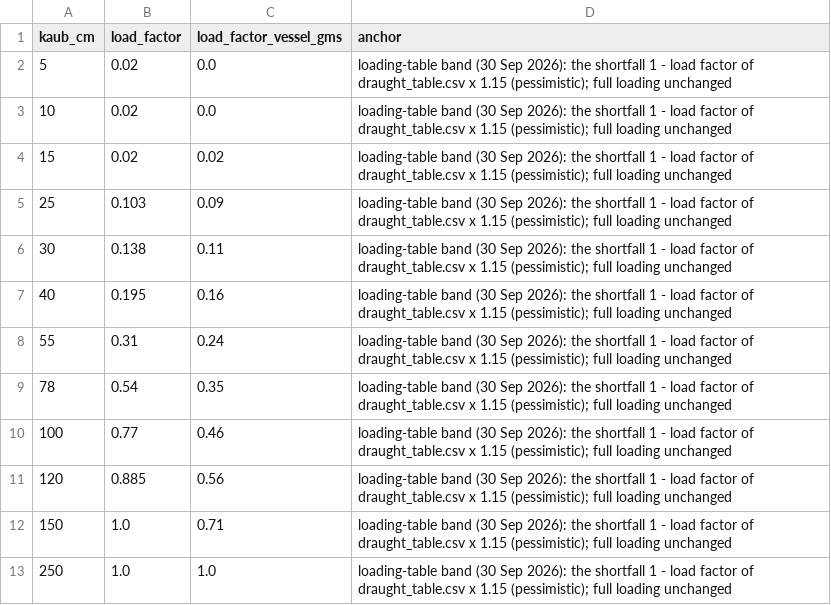
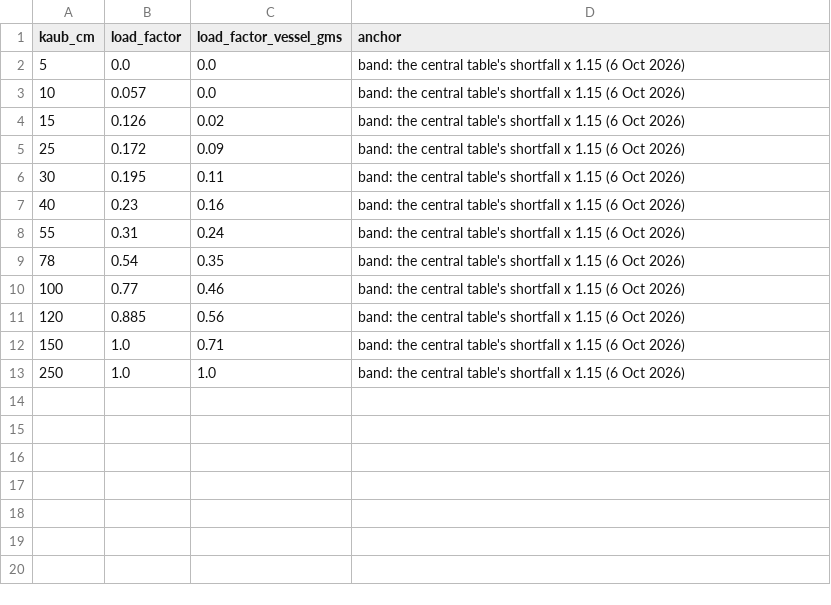
Before and after one commit to ccolon/disrupt-sc, a CSV file: studies/rhine2026/scenarios/draught_table_low.csv, drawn as a sheet.

```diff
--- a/studies/rhine2026/scenarios/draught_table_low.csv
+++ b/studies/rhine2026/scenarios/draught_table_low.csv
@@ -1,13 +1,13 @@
 kaub_cm,load_factor,load_factor_vessel_gms,anchor
-5,0.02,0.0,loading-table band (30 Sep 2026): the shortfall 1 - load factor of draught_table.csv x 1.15 (pessimistic); full loading unchanged
-10,0.02,0.0,loading-table band (30 Sep 2026): the shortfall 1 - load factor of draught_table.csv x 1.15 (pessimistic); full loading unchanged
-15,0.02,0.02,loading-table band (30 Sep 2026): the shortfall 1 - load factor of draught_table.csv x 1.15 (pessimistic); full loading unchanged
-25,0.103,0.09,loading-table band (30 Sep 2026): the shortfall 1 - load factor of draught_table.csv x 1.15 (pessimistic); full loading unchanged
-30,0.138,0.11,loading-table band (30 Sep 2026): the shortfall 1 - load factor of draught_table.csv x 1.15 (pessimistic); full loading unchanged
-40,0.195,0.16,loading-table band (30 Sep 2026): the shortfall 1 - load factor of draught_table.csv x 1.15 (pessimistic); full loading unchanged
-55,0.31,0.24,loading-table band (30 Sep 2026): the shortfall 1 - load factor of draught_table.csv x 1.15 (pessimistic); full loading unchanged
-78,0.54,0.35,loading-table band (30 Sep 2026): the shortfall 1 - load factor of draught_table.csv x 1.15 (pessimistic); full loading unchanged
-100,0.77,0.46,loading-table band (30 Sep 2026): the shortfall 1 - load factor of draught_table.csv x 1.15 (pessimistic); full loading unchanged
-120,0.885,0.56,loading-table band (30 Sep 2026): the shortfall 1 - load factor of draught_table.csv x 1.15 (pessimistic); full loading unchanged
-150,1.0,0.71,loading-table band (30 Sep 2026): the shortfall 1 - load factor of draught_table.csv x 1.15 (pessimistic); full loading unchanged
-250,1.0,1.0,loading-table band (30 Sep 2026): the shortfall 1 - load factor of draught_table.csv x 1.15 (pessimistic); full loading unchanged
+5,0.0,0.0,band: the central table's shortfall x 1.15 (6 Oct 2026)
+10,0.057,0.0,band: the central table's shortfall x 1.15 (6 Oct 2026)
+15,0.126,0.02,band: the central table's shortfall x 1.15 (6 Oct 2026)
+25,0.172,0.09,band: the central table's shortfall x 1.15 (6 Oct 2026)
+30,0.195,0.11,band: the central table's shortfall x 1.15 (6 Oct 2026)
+40,0.23,0.16,band: the central table's shortfall x 1.15 (6 Oct 2026)
+55,0.31,0.24,band: the central table's shortfall x 1.15 (6 Oct 2026)
+78,0.54,0.35,band: the central table's shortfall x 1.15 (6 Oct 2026)
+100,0.77,0.46,band: the central table's shortfall x 1.15 (6 Oct 2026)
+120,0.885,0.56,band: the central table's shortfall x 1.15 (6 Oct 2026)
+150,1.0,0.71,band: the central table's shortfall x 1.15 (6 Oct 2026)
+250,1.0,1.0,band: the central table's shortfall x 1.15 (6 Oct 2026)
```
Also changed, not shown: studies/rhine2026/scenarios/2026_waveflat.csv, studies/rhine2026/scenarios/draught_table_high.csv, 24 other files.
